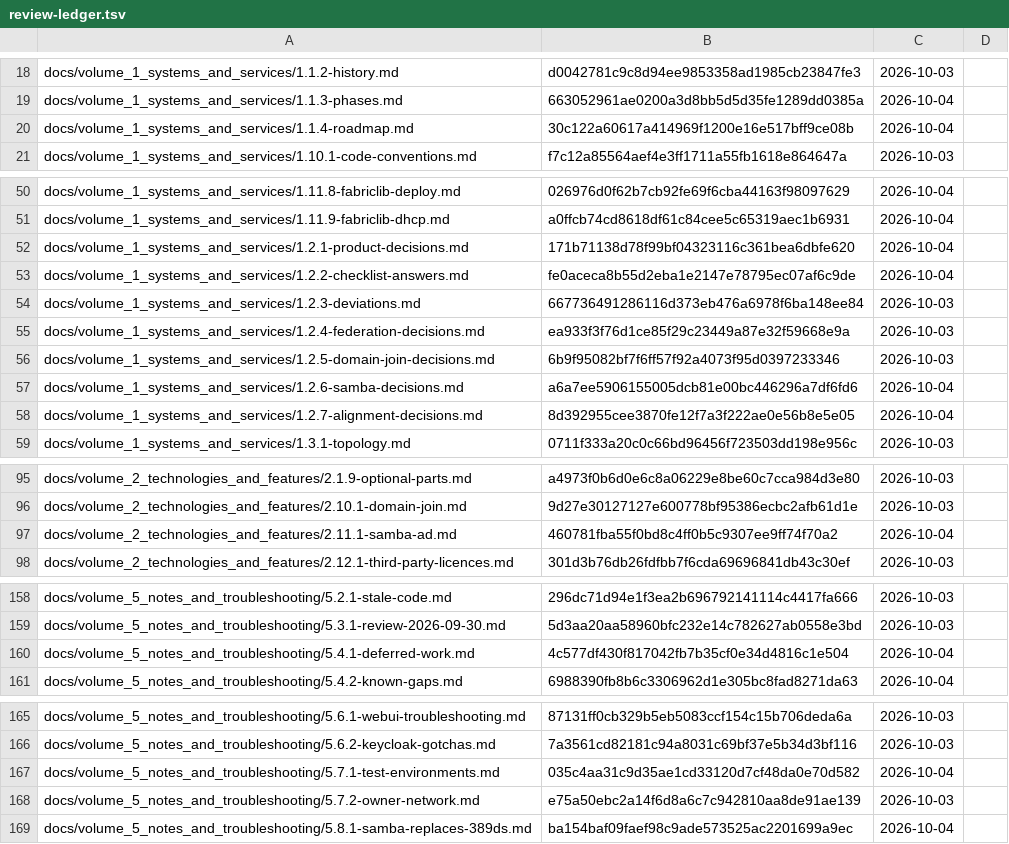
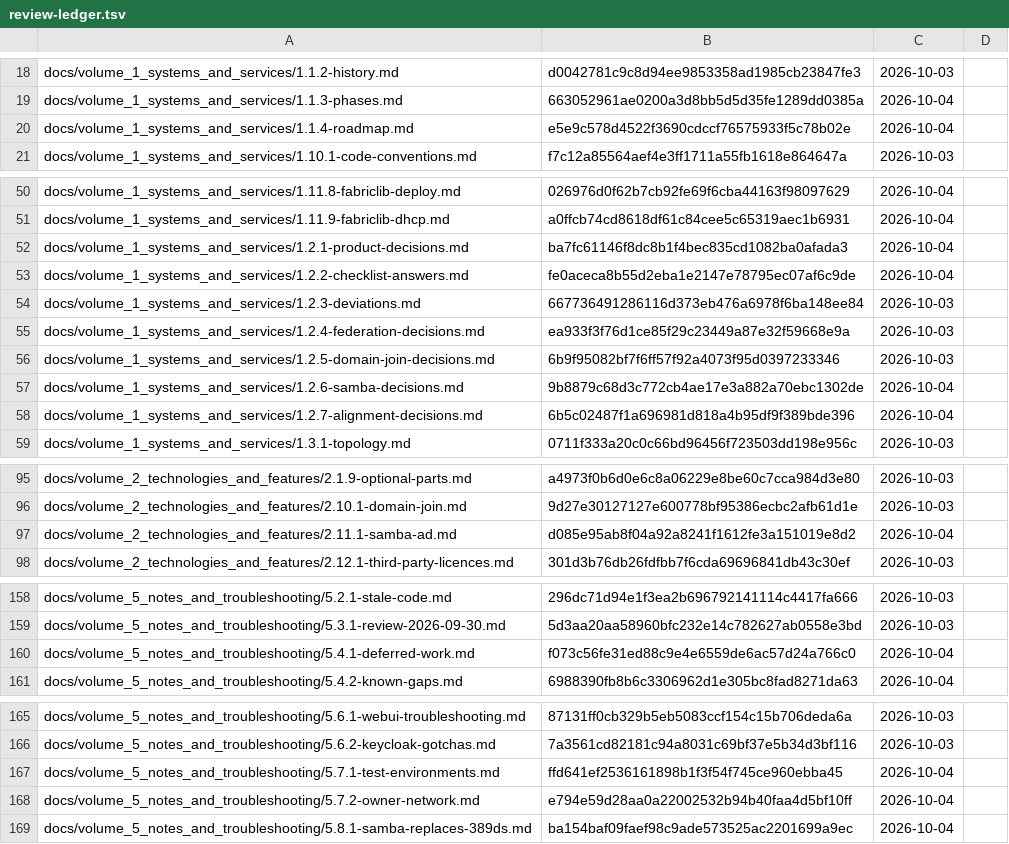
Before and after one commit to archdukejim/open-fabric, a TSV file: docs/volume_5_notes_and_troubleshooting/assets/review-ledger.tsv, drawn as a sheet; only a part is shown, gaps mark what is left out.

```diff
--- a/docs/volume_5_notes_and_troubleshooting/assets/review-ledger.tsv
+++ b/docs/volume_5_notes_and_troubleshooting/assets/review-ledger.tsv
@@ -19,3 +19,3 @@ docs/volume_1_systems_and_services/1.1.2-history.md	d0042781c9c8d94ee9853358ad19
 docs/volume_1_systems_and_services/1.1.3-phases.md	663052961ae0200a3d8bb5d5d35fe1289dd0385a	2026-10-04	
-docs/volume_1_systems_and_services/1.1.4-roadmap.md	30c122a60617a414969f1200e16e517bff9ce08b	2026-10-04	
+docs/volume_1_systems_and_services/1.1.4-roadmap.md	e5e9c578d4522f3690cdccf76575933f5c78b02e	2026-10-04	
 docs/volume_1_systems_and_services/1.10.1-code-conventions.md	f7c12a85564aef4e3ff1711a55fb1618e864647a	2026-10-03	
@@ -51,3 +51,3 @@ docs/volume_1_systems_and_services/1.11.8-fabriclib-deploy.md	026976d0f62b7cb92f
 docs/volume_1_systems_and_services/1.11.9-fabriclib-dhcp.md	a0ffcb74cd8618df61c84cee5c65319aec1b6931	2026-10-04	
-docs/volume_1_systems_and_services/1.2.1-product-decisions.md	171b71138d78f99bf04323116c361bea6dbfe620	2026-10-04	
+docs/volume_1_systems_and_services/1.2.1-product-decisions.md	ba7fc61146f8dc8b1f4bec835cd1082ba0afada3	2026-10-04	
 docs/volume_1_systems_and_services/1.2.2-checklist-answers.md	fe0aceca8b55d2eba1e2147e78795ec07af6c9de	2026-10-04	
@@ -56,4 +56,4 @@ docs/volume_1_systems_and_services/1.2.4-federation-decisions.md	ea933f3f76d1ce8
 docs/volume_1_systems_and_services/1.2.5-domain-join-decisions.md	6b9f95082bf7f6ff57f92a4073f95d0397233346	2026-10-03	
-docs/volume_1_systems_and_services/1.2.6-samba-decisions.md	a6a7ee5906155005dcb81e00bc446296a7df6fd6	2026-10-04	
-docs/volume_1_systems_and_services/1.2.7-alignment-decisions.md	8d392955cee3870fe12f7a3f222ae0e56b8e5e05	2026-10-04	
+docs/volume_1_systems_and_services/1.2.6-samba-decisions.md	9b8879c68d3c772cb4ae17e3a882a70ebc1302de	2026-10-04	
+docs/volume_1_systems_and_services/1.2.7-alignment-decisions.md	6b5c02487f1a696981d818a4b95df9f389bde396	2026-10-04	
 docs/volume_1_systems_and_services/1.3.1-topology.md	0711f333a20c0c66bd96456f723503dd198e956c	2026-10-03	
@@ -96,3 +96,3 @@ docs/volume_2_technologies_and_features/2.1.9-optional-parts.md	a4973f0b6d0e6c8a
 docs/volume_2_technologies_and_features/2.10.1-domain-join.md	9d27e30127127e600778bf95386ecbc2afb61d1e	2026-10-03	
-docs/volume_2_technologies_and_features/2.11.1-samba-ad.md	460781fba55f0bd8c4ff0b5c9307ee9ff74f70a2	2026-10-04	
+docs/volume_2_technologies_and_features/2.11.1-samba-ad.md	d085e95ab8f04a92a8241f1612fe3a151019e8d2	2026-10-04	
 docs/volume_2_technologies_and_features/2.12.1-third-party-licences.md	301d3b76db26fdfbb7f6cda69696841db43c30ef	2026-10-03	
@@ -159,3 +159,3 @@ docs/volume_5_notes_and_troubleshooting/5.2.1-stale-code.md	296dc71d94e1f3ea2b69
 docs/volume_5_notes_and_troubleshooting/5.3.1-review-2026-09-30.md	5d3aa20aa58960bfc232e14c782627ab0558e3bd	2026-10-03	
-docs/volume_5_notes_and_troubleshooting/5.4.1-deferred-work.md	4c577df430f817042fb7b35cf0e34d4816c1e504	2026-10-04	
+docs/volume_5_notes_and_troubleshooting/5.4.1-deferred-work.md	f073c56fe31ed88c9e4e6559de6ac57d24a766c0	2026-10-04	
 docs/volume_5_notes_and_troubleshooting/5.4.2-known-gaps.md	6988390fb8b6c3306962d1e305bc8fad8271da63	2026-10-04	
@@ -166,4 +166,4 @@ docs/volume_5_notes_and_troubleshooting/5.6.1-webui-troubleshooting.md	87131ff0c
 docs/volume_5_notes_and_troubleshooting/5.6.2-keycloak-gotchas.md	7a3561cd82181c94a8031c69bf37e5b34d3bf116	2026-10-03	
-docs/volume_5_notes_and_troubleshooting/5.7.1-test-environments.md	035c4aa31c9d35ae1cd33120d7cf48da0e70d582	2026-10-04	
-docs/volume_5_notes_and_troubleshooting/5.7.2-owner-network.md	e75a50ebc2a14f6d8a6c7c942810aa8de91ae139	2026-10-03	
+docs/volume_5_notes_and_troubleshooting/5.7.1-test-environments.md	ffd641ef2536161898b1f3f54f745ce960ebba45	2026-10-04	
+docs/volume_5_notes_and_troubleshooting/5.7.2-owner-network.md	e794e59d28aa0a22002532b94b40faa4d5bf10ff	2026-10-04	
 docs/volume_5_notes_and_troubleshooting/5.8.1-samba-replaces-389ds.md	ba154baf09faef98c9ade573525ac2201699a9ec	2026-10-04	
```
Also changed, not shown: 8 other files.
